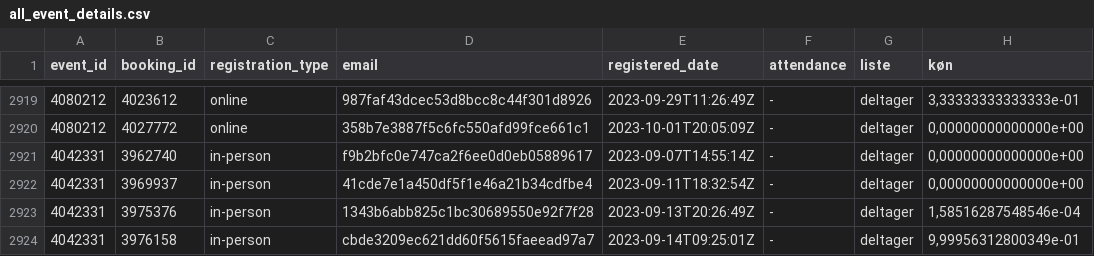
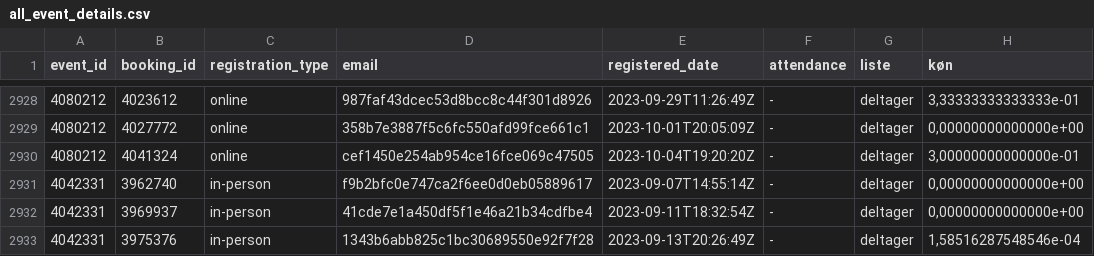
Before and after one commit to KUBDatalab/tal-og-data, a CSV file: data/event_data/all_event_details.csv, drawn as a sheet; only a part is shown, gaps mark what is left out; the shorter side is filled out with more unchanged rows; the diff covers the shown part only.

```diff
--- a/data/event_data/all_event_details.csv
+++ b/data/event_data/all_event_details.csv
@@ -2920,2 +2929,3 @@ event_id;booking_id;registration_type;email;registered_date;attendance;liste;kø
 4080212;4027772;online;358b7e3887f5c6fc550afd99fce661c1;2023-10-01T20:05:09Z;-;deltager;0,00000000000000e+00
+4080212;4041324;online;cef1450e254ab954ce16fce069c47505;2023-10-04T19:20:20Z;-;deltager;3,00000000000000e-01
 4042331;3962740;in-person;f9b2bfc0e747ca2f6ee0d0eb05889617;2023-09-07T14:55:14Z;-;deltager;0,00000000000000e+00
```
Also changed, not shown: 11 added rows elsewhere in this file, data/event_data/aktuelt_events.csv, data/event_data/current_events_details.csv, 4 other files.
